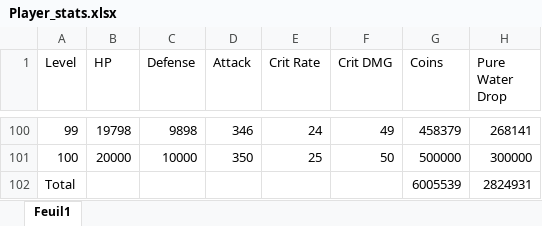
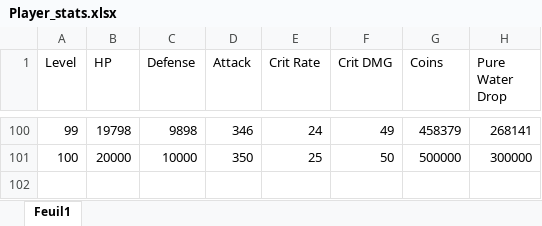
Before and after one commit to Starlight-25/An-Era-of-the-Seas, an Excel workbook: Assets/Ressources/Stats/Player_stats.xlsx, sheet Feuil1, drawn as a sheet; only a part is shown, gaps mark what is left out; values as stored, in another font and other column widths than the file's, no borders; the diff names each change by its address in the sheet, - before the commit and + after, or states it on an @@ line.

```diff
--- a/Assets/Ressources/Stats/Player_stats.xlsx (sheet Feuil1)
+++ b/Assets/Ressources/Stats/Player_stats.xlsx (sheet Feuil1)
-row 102: Total |  |  |  |  |  | 6005539 | 2824931
```
Also changed, not shown: Assets/Ressources/Stats/Boats_stats.xlsx, Assets/Ressources/Stats/Crew_stats.xlsx, 8 other files.
